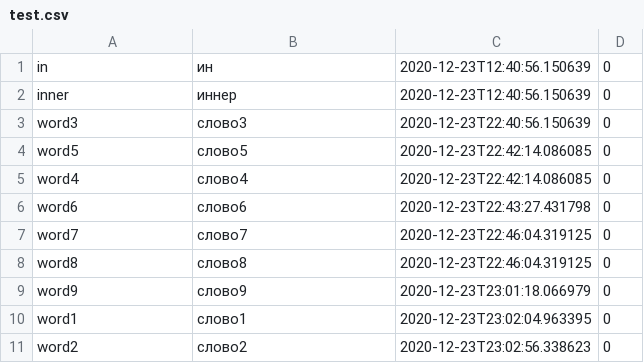
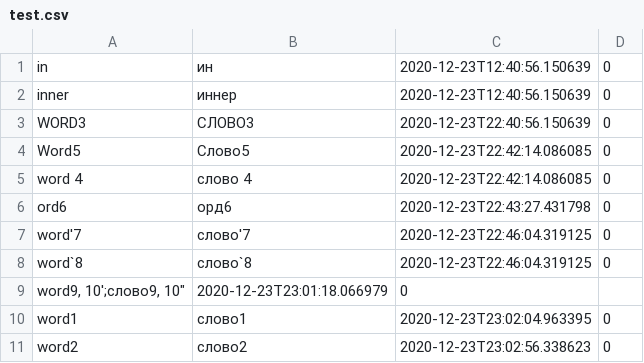
Before and after one commit to Doktrjegih/vocabulary, a CSV file: test.csv, drawn as a sheet.

Commit message:
нужно, чтобы работало с этими вар-ми

```diff
--- a/test.csv
+++ b/test.csv
@@ -2,9 +2,9 @@ in;ин;2020-12-23T12:40:56.150639;0
 inner;иннер;2020-12-23T12:40:56.150639;0
-word3;слово3;2020-12-23T22:40:56.150639;0
-word5;слово5;2020-12-23T22:42:14.086085;0
-word4;слово4;2020-12-23T22:42:14.086085;0
-word6;слово6;2020-12-23T22:43:27.431798;0
-word7;слово7;2020-12-23T22:46:04.319125;0
-word8;слово8;2020-12-23T22:46:04.319125;0
-word9;слово9;2020-12-23T23:01:18.066979;0
+WORD3;СЛОВО3;2020-12-23T22:40:56.150639;0
+Word5;Слово5;2020-12-23T22:42:14.086085;0
+word 4;слово 4;2020-12-23T22:42:14.086085;0
+ord6;орд6;2020-12-23T22:43:27.431798;0
+word'7;слово'7;2020-12-23T22:46:04.319125;0
+word`8;слово`8;2020-12-23T22:46:04.319125;0
+"word9, 10';"слово9, 10";2020-12-23T23:01:18.066979;0
 word1;слово1;2020-12-23T23:02:04.963395;0
```
